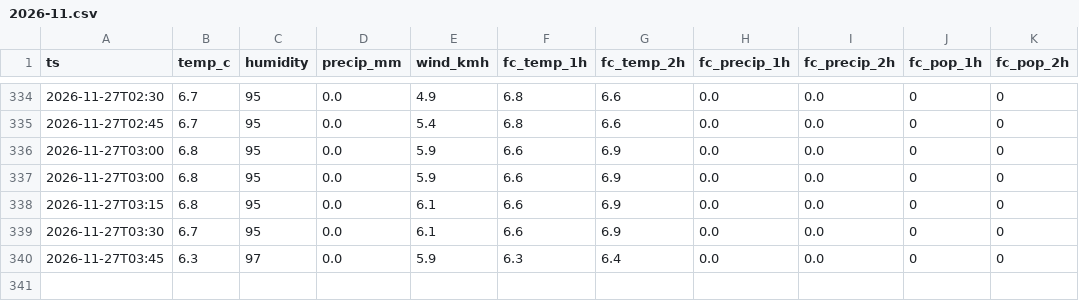
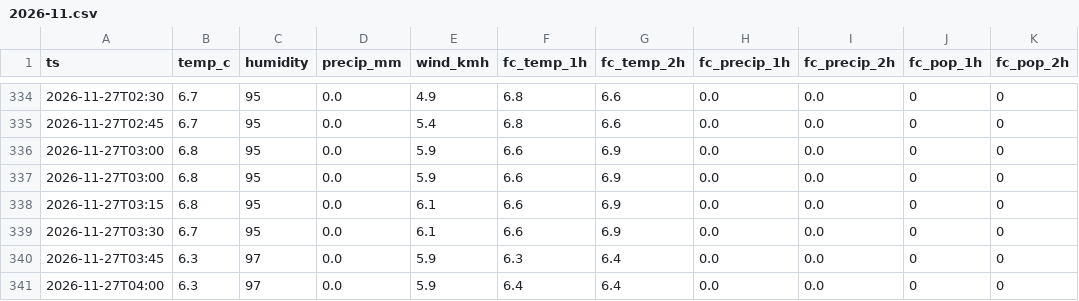
Before and after one commit to Nautika01/any, a CSV file: data/weather/2026-11.csv, drawn as a sheet; only a part is shown, gaps mark what is left out.

```diff
--- a/data/weather/2026-11.csv
+++ b/data/weather/2026-11.csv
@@ -340 +340,2 @@ ts,temp_c,humidity,precip_mm,wind_kmh,fc_temp_1h,fc_temp_2h,fc_precip_1h,fc_prec
 2026-11-27T03:45,6.3,97,0.0,5.9,6.3,6.4,0.0,0.0,0,0
+2026-11-27T04:00,6.3,97,0.0,5.9,6.4,6.4,0.0,0.0,0,0
```
Also changed, not shown: 1 other file.
